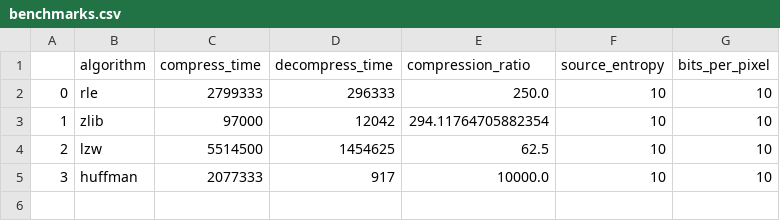
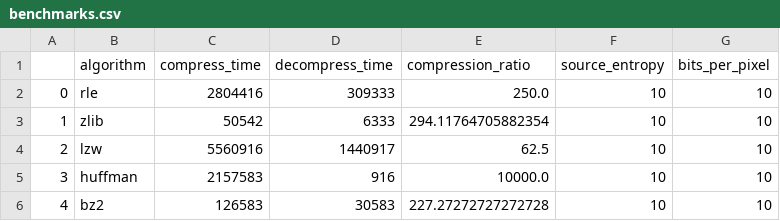
Before and after one commit to haydendaly/image-compression, a CSV file: results/benchmarks.csv, drawn as a sheet.

```diff
--- a/results/benchmarks.csv
+++ b/results/benchmarks.csv
@@ -1,5 +1,6 @@
 ,algorithm,compress_time,decompress_time,compression_ratio,source_entropy,bits_per_pixel
-0,rle,2799333,296333,250.0,10,10
-1,zlib,97000,12042,294.11764705882354,10,10
-2,lzw,5514500,1454625,62.5,10,10
-3,huffman,2077333,917,10000.0,10,10
+0,rle,2804416,309333,250.0,10,10
+1,zlib,50542,6333,294.11764705882354,10,10
+2,lzw,5560916,1440917,62.5,10,10
+3,huffman,2157583,916,10000.0,10,10
+4,bz2,126583,30583,227.27272727272728,10,10
```
Also changed, not shown: 7 other files.
